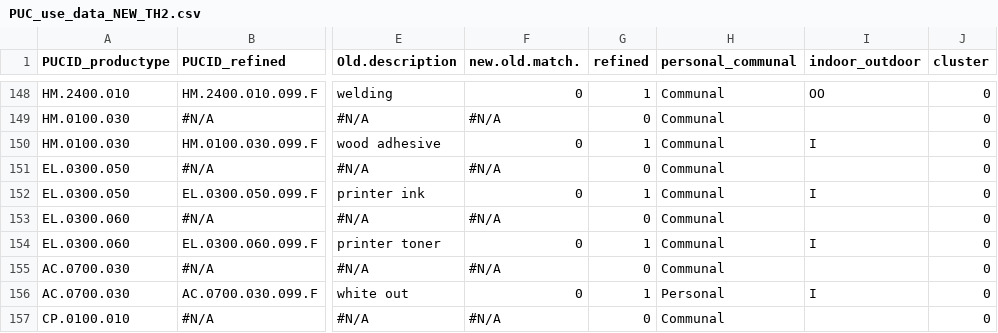
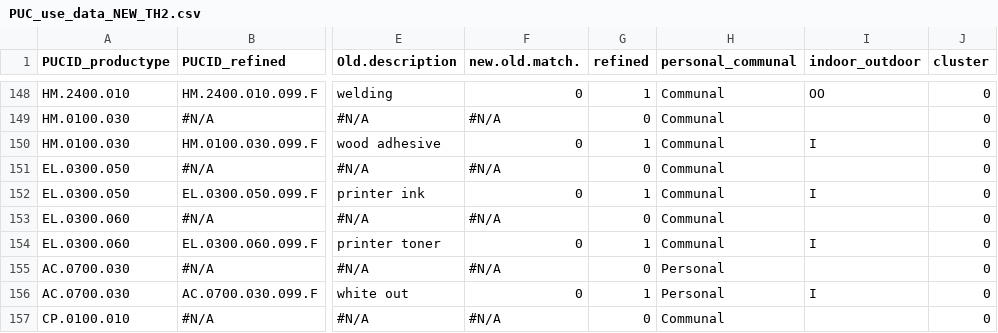
Before and after one commit to HumanExposure/ProductUseScheduler, a CSV file: INPUTS/PUC_use_data_NEW_TH2.csv, drawn as a sheet; only a part is shown, gaps mark what is left out; the diff names each change by its address in the sheet, - before the commit and + after, or states it on an @@ line.

Commit message:
revised inputs and small changes on the code

```diff
--- a/INPUTS/PUC_use_data_NEW_TH2.csv
+++ b/INPUTS/PUC_use_data_NEW_TH2.csv
-H155 (personal_communal): Communal
+H155 (personal_communal): Personal
```
Also changed, not shown: 4 other files.
